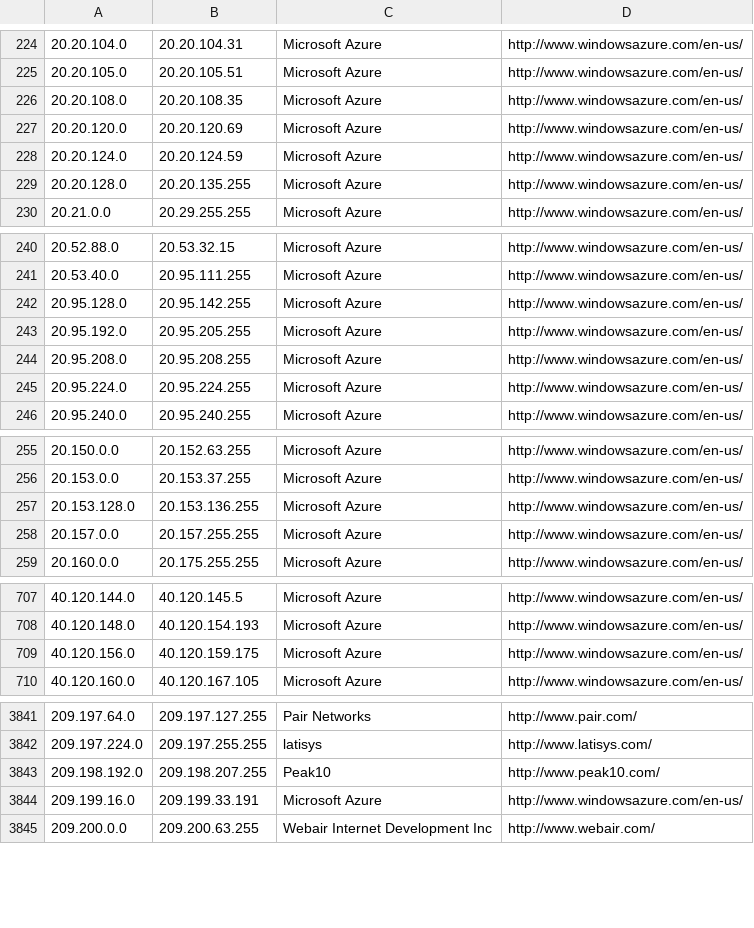
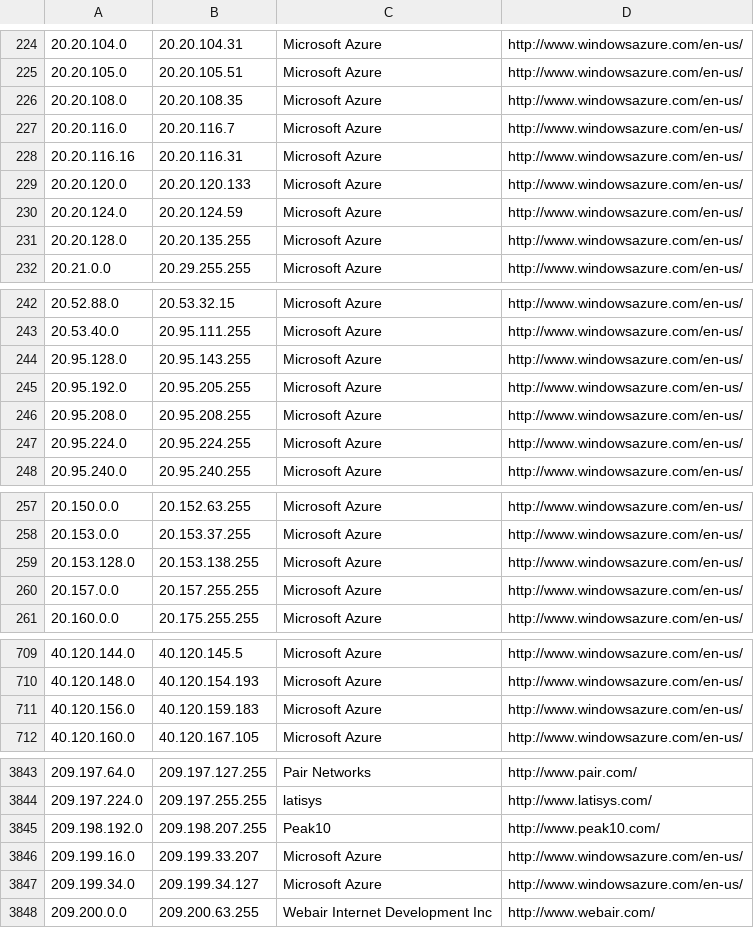
Before and after one commit to PodderApps/ipcat, a CSV file: datacenters.csv, drawn as a sheet; only a part is shown, gaps mark what is left out; the diff covers the shown part only.

Commit message:
Update IP list

```diff
--- a/datacenters.csv
+++ b/datacenters.csv
@@ -226,3 +226,5 @@
 20.20.108.0,20.20.108.35,Microsoft Azure,http://www.windowsazure.com/en-us/
-20.20.120.0,20.20.120.69,Microsoft Azure,http://www.windowsazure.com/en-us/
+20.20.116.0,20.20.116.7,Microsoft Azure,http://www.windowsazure.com/en-us/
+20.20.116.16,20.20.116.31,Microsoft Azure,http://www.windowsazure.com/en-us/
+20.20.120.0,20.20.120.133,Microsoft Azure,http://www.windowsazure.com/en-us/
 20.20.124.0,20.20.124.59,Microsoft Azure,http://www.windowsazure.com/en-us/
@@ -241,3 +243,3 @@
 20.53.40.0,20.95.111.255,Microsoft Azure,http://www.windowsazure.com/en-us/
-20.95.128.0,20.95.142.255,Microsoft Azure,http://www.windowsazure.com/en-us/
+20.95.128.0,20.95.143.255,Microsoft Azure,http://www.windowsazure.com/en-us/
 20.95.192.0,20.95.205.255,Microsoft Azure,http://www.windowsazure.com/en-us/
@@ -256,3 +258,3 @@
 20.153.0.0,20.153.37.255,Microsoft Azure,http://www.windowsazure.com/en-us/
-20.153.128.0,20.153.136.255,Microsoft Azure,http://www.windowsazure.com/en-us/
+20.153.128.0,20.153.138.255,Microsoft Azure,http://www.windowsazure.com/en-us/
 20.157.0.0,20.157.255.255,Microsoft Azure,http://www.windowsazure.com/en-us/
@@ -708,3 +710,3 @@
 40.120.148.0,40.120.154.193,Microsoft Azure,http://www.windowsazure.com/en-us/
-40.120.156.0,40.120.159.175,Microsoft Azure,http://www.windowsazure.com/en-us/
+40.120.156.0,40.120.159.183,Microsoft Azure,http://www.windowsazure.com/en-us/
 40.120.160.0,40.120.167.105,Microsoft Azure,http://www.windowsazure.com/en-us/
@@ -3843,3 +3845,4 @@
 209.198.192.0,209.198.207.255,Peak10,http://www.peak10.com/
-209.199.16.0,209.199.33.191,Microsoft Azure,http://www.windowsazure.com/en-us/
+209.199.16.0,209.199.33.207,Microsoft Azure,http://www.windowsazure.com/en-us/
+209.199.34.0,209.199.34.127,Microsoft Azure,http://www.windowsazure.com/en-us/
 209.200.0.0,209.200.63.255,Webair Internet Development Inc,http://www.webair.com/
```
Also changed, not shown: 1 edited cell elsewhere in this file, datacenters-stats.csv.
